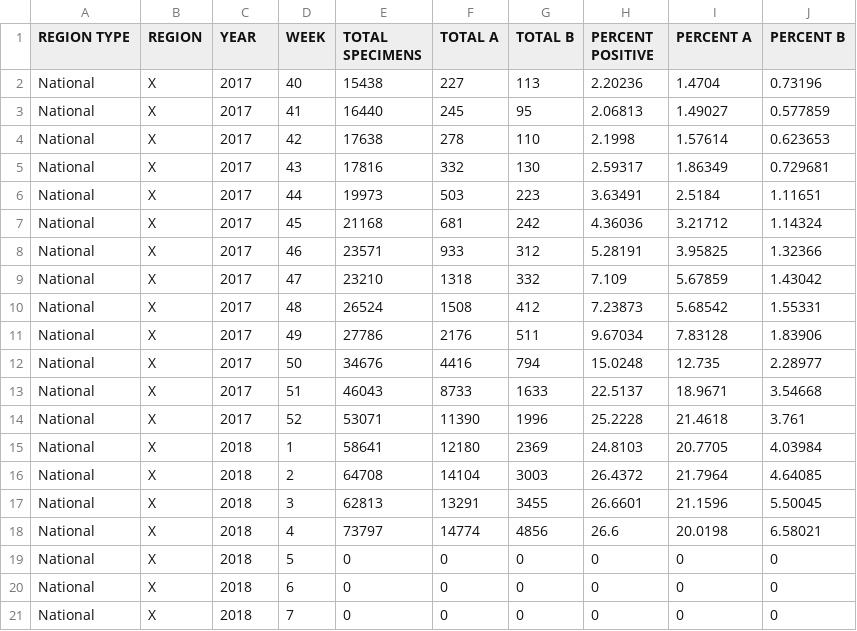
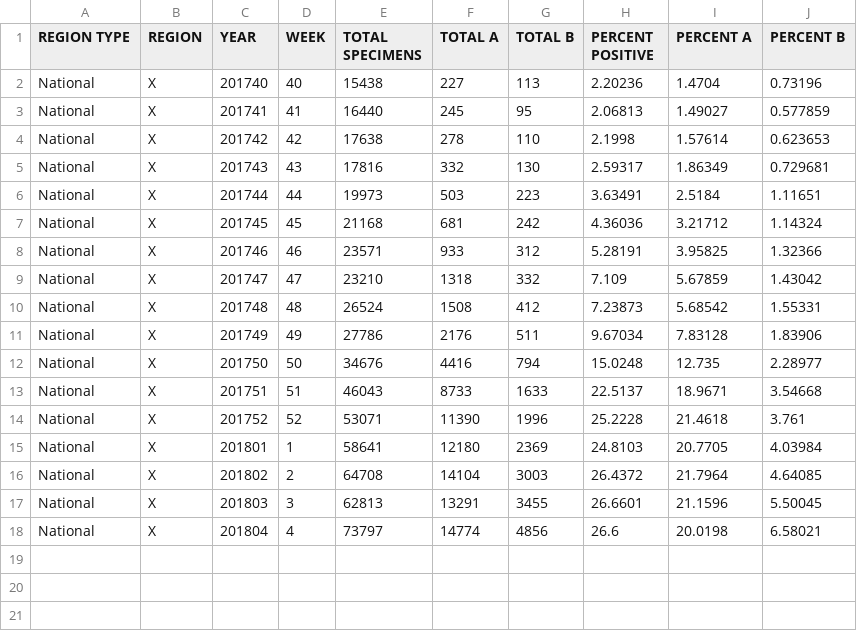
Before and after one commit to vijayaharshavardhan/FluDataAnalysis, a CSV file: nat_summary.csv, drawn as a sheet.

Commit message:
Updated national summary csv and the code for that respective module

```diff
--- a/nat_summary.csv
+++ b/nat_summary.csv
@@ -1,21 +1,18 @@
 REGION TYPE,REGION,YEAR,WEEK,TOTAL SPECIMENS,TOTAL A,TOTAL B,PERCENT POSITIVE,PERCENT A,PERCENT B
-National,X,2017,40,15438,227,113,2.20236,1.4704,0.73196
-National,X,2017,41,16440,245,95,2.06813,1.49027,0.577859
-National,X,2017,42,17638,278,110,2.1998,1.57614,0.623653
-National,X,2017,43,17816,332,130,2.59317,1.86349,0.729681
-National,X,2017,44,19973,503,223,3.63491,2.5184,1.11651
-National,X,2017,45,21168,681,242,4.36036,3.21712,1.14324
-National,X,2017,46,23571,933,312,5.28191,3.95825,1.32366
-National,X,2017,47,23210,1318,332,7.109,5.67859,1.43042
-National,X,2017,48,26524,1508,412,7.23873,5.68542,1.55331
-National,X,2017,49,27786,2176,511,9.67034,7.83128,1.83906
-National,X,2017,50,34676,4416,794,15.0248,12.735,2.28977
-National,X,2017,51,46043,8733,1633,22.5137,18.9671,3.54668
-National,X,2017,52,53071,11390,1996,25.2228,21.4618,3.761
-National,X,2018,1,58641,12180,2369,24.8103,20.7705,4.03984
-National,X,2018,2,64708,14104,3003,26.4372,21.7964,4.64085
-National,X,2018,3,62813,13291,3455,26.6601,21.1596,5.50045
-National,X,2018,4,73797,14774,4856,26.6,20.0198,6.58021
-National,X,2018,5,0,0,0,0,0,0
-National,X,2018,6,0,0,0,0,0,0
-National,X,2018,7,0,0,0,0,0,0
+National,X,201740,40,15438,227,113,2.20236,1.4704,0.73196
+National,X,201741,41,16440,245,95,2.06813,1.49027,0.577859
+National,X,201742,42,17638,278,110,2.1998,1.57614,0.623653
+National,X,201743,43,17816,332,130,2.59317,1.86349,0.729681
+National,X,201744,44,19973,503,223,3.63491,2.5184,1.11651
+National,X,201745,45,21168,681,242,4.36036,3.21712,1.14324
+National,X,201746,46,23571,933,312,5.28191,3.95825,1.32366
+National,X,201747,47,23210,1318,332,7.109,5.67859,1.43042
+National,X,201748,48,26524,1508,412,7.23873,5.68542,1.55331
+National,X,201749,49,27786,2176,511,9.67034,7.83128,1.83906
+National,X,201750,50,34676,4416,794,15.0248,12.735,2.28977
+National,X,201751,51,46043,8733,1633,22.5137,18.9671,3.54668
+National,X,201752,52,53071,11390,1996,25.2228,21.4618,3.761
+National,X,201801,1,58641,12180,2369,24.8103,20.7705,4.03984
+National,X,201802,2,64708,14104,3003,26.4372,21.7964,4.64085
+National,X,201803,3,62813,13291,3455,26.6601,21.1596,5.50045
+National,X,201804,4,73797,14774,4856,26.6,20.0198,6.58021
```
Also changed, not shown: 1 other file.
